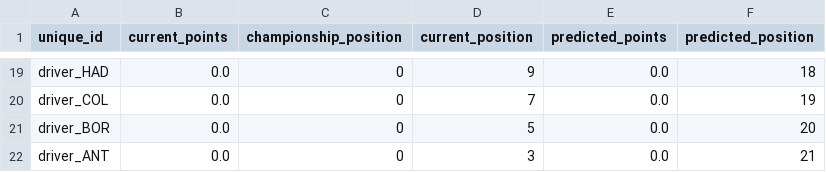
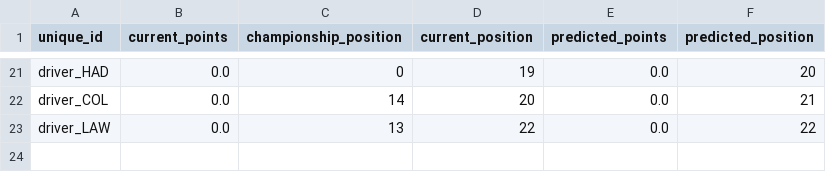
Before and after one commit to sebhgtz/timecopilot-f1-2026-forecast, a CSV file: reports/australia_2026/championship_final_standings.csv, drawn as a sheet; only a part is shown, gaps mark what is left out; removed rows and columns are numbered as before the commit, all else as after; the diff covers the shown part only; the diff names each change by its address in the sheet, - before the commit and + after, or states it on an @@ line.

```diff
--- a/reports/australia_2026/championship_final_standings.csv
+++ b/reports/australia_2026/championship_final_standings.csv
-D21 (current_position): 9
+D21 (current_position): 19
-F21 (predicted_position): 18
+F21 (predicted_position): 20
-C22 (championship_position): 0
+C22 (championship_position): 14
-D22 (current_position): 7
+D22 (current_position): 20
-F22 (predicted_position): 19
+F22 (predicted_position): 21
-row 21: driver_BOR | 0.0 | 0 | 5 | 0.0 | 20
-row 22: driver_ANT | 0.0 | 0 | 3 | 0.0 | 21
+row 23: driver_LAW | 0.0 | 13 | 22 | 0.0 | 22
```
Also changed, not shown: 6 added rows, 4 removed rows and 54 edited cells elsewhere in this file, reports/australia_2026/top10_pre_weekend.csv, 14 other files.
